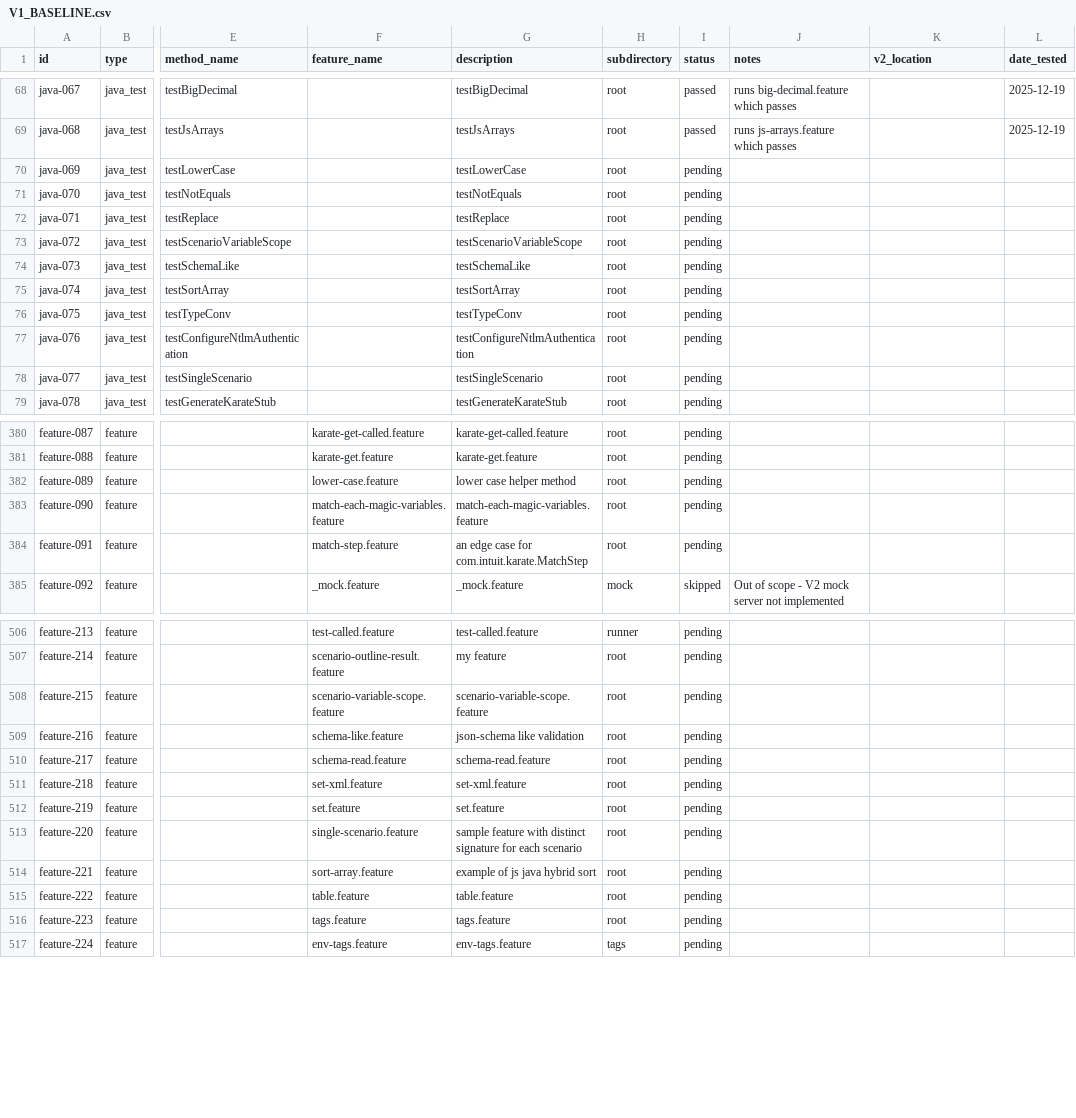
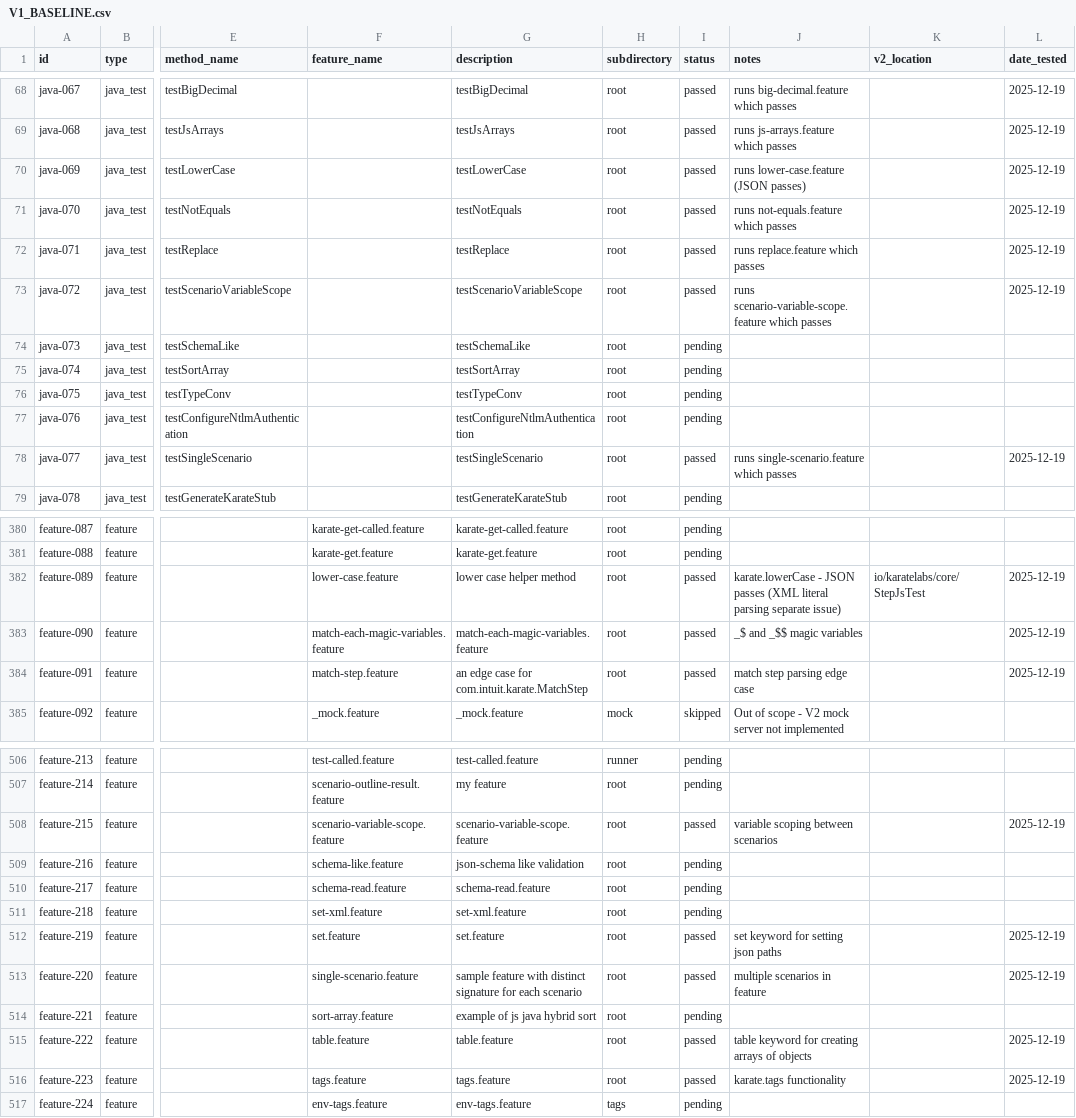
Before and after one commit to karatelabs/karate-v2, a CSV file: docs/V1_BASELINE.csv, drawn as a sheet; only a part is shown, gaps mark what is left out; the diff covers the shown part only; the diff names each change by its address in the sheet, - before the commit and + after, or states it on an @@ line.

```diff
--- a/docs/V1_BASELINE.csv
+++ b/docs/V1_BASELINE.csv
-I70:I73 (status): pending
+I70:I73 (status): passed
-J70 (notes): (empty)
+J70 (notes): runs lower-case.feature (JSON passes)
-L70:L73 (date_tested): (empty)
+L70:L73 (date_tested): 2025-12-19
-J71 (notes): (empty)
+J71 (notes): runs not-equals.feature which passes
-J72 (notes): (empty)
+J72 (notes): runs replace.feature which passes
-J73 (notes): (empty)
+J73 (notes): runs scenario-variable-scope.feature which passes
-I78 (status): pending
+I78 (status): passed
-J78 (notes): (empty)
+J78 (notes): runs single-scenario.feature which passes
-L78 (date_tested): (empty)
+L78 (date_tested): 2025-12-19
-I382:I384 (status): pending
+I382:I384 (status): passed
-J382 (notes): (empty)
+J382 (notes): karate.lowerCase - JSON passes (XML literal parsing separate issue)
-K382 (v2_location): (empty)
+K382 (v2_location): io/karatelabs/core/StepJsTest
-L382:L384 (date_tested): (empty)
+L382:L384 (date_tested): 2025-12-19
-J383 (notes): (empty)
+J383 (notes): _$ and _$$ magic variables
-J384 (notes): (empty)
+J384 (notes): match step parsing edge case
-I508 (status): pending
+I508 (status): passed
-J508 (notes): (empty)
+J508 (notes): variable scoping between scenarios
-L508 (date_tested): (empty)
+L508 (date_tested): 2025-12-19
-I512:I513 (status): pending
+I512:I513 (status): passed
-J512 (notes): (empty)
+J512 (notes): set keyword for setting json paths
-L512:L513 (date_tested): (empty)
+L512:L513 (date_tested): 2025-12-19
-J513 (notes): (empty)
+J513 (notes): multiple scenarios in feature
-I515:I516 (status): pending
+I515:I516 (status): passed
-J515 (notes): (empty)
+J515 (notes): table keyword for creating arrays of objects
-L515:L516 (date_tested): (empty)
+L515:L516 (date_tested): 2025-12-19
-J516 (notes): (empty)
+J516 (notes): karate.tags functionality
```
Also changed, not shown: 46 edited cells elsewhere in this file, 5 other files.
